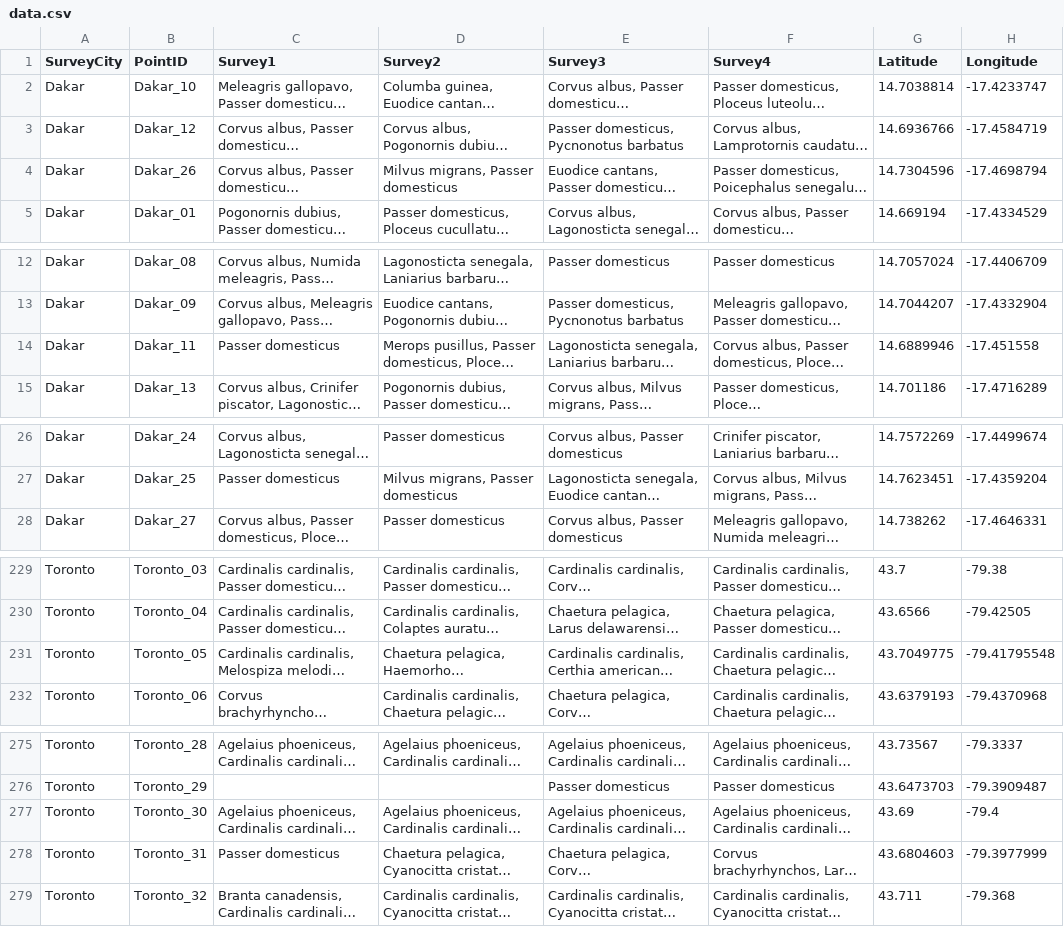
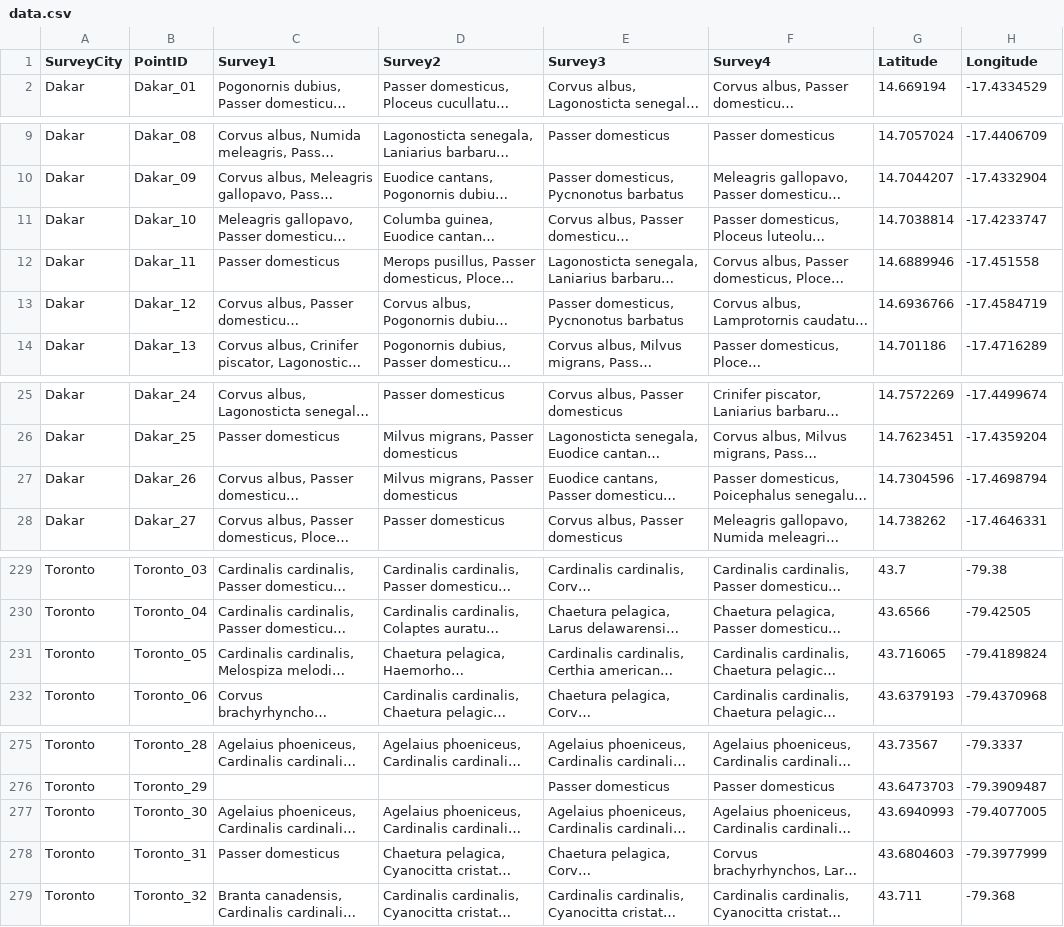
Before and after one commit to ppreston00-byte/new_repo, a CSV file: data.csv, drawn as a sheet; only a part is shown, gaps mark what is left out; long unchanged cells end in …; the diff covers the shown part only; the diff names each change by its address in the sheet, - before the commit and + after, or states it on an @@ line.

Commit message:
Add files via upload

```diff
--- a/data.csv
+++ b/data.csv
@@ row 2 moved to row 11: Dakar @@
@@ row 3 moved to row 13: Dakar @@
@@ row 4 moved to row 27: Dakar @@
-G231 (Latitude): 43.7049775
+G231 (Latitude): 43.716065
-H231 (Longitude): -79.41795548
+H231 (Longitude): -79.4189824
-G277 (Latitude): 43.69
+G277 (Latitude): 43.6940993
-H277 (Longitude): -79.4
+H277 (Longitude): -79.4077005
```
Also changed, not shown: 69 moved rows elsewhere in this file.
